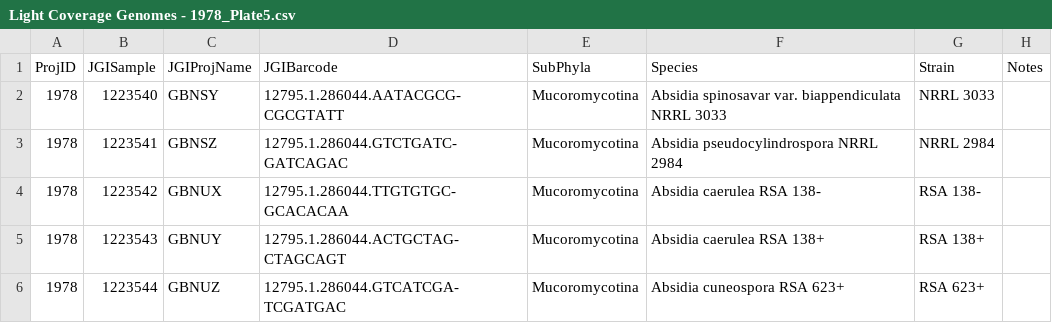
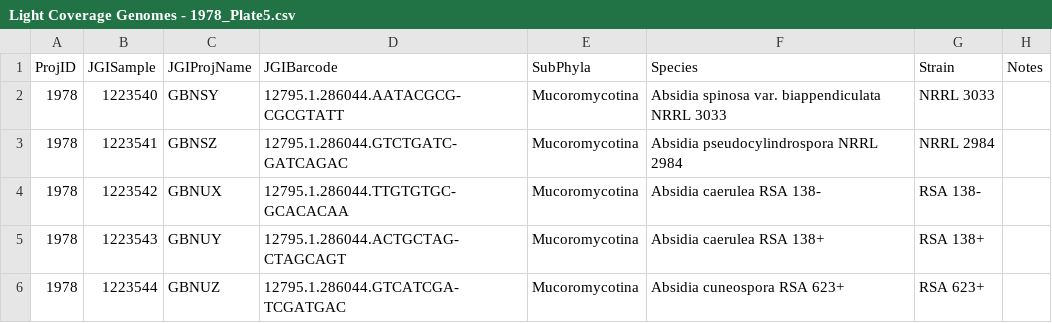
Before and after one commit to zygolife/LCG_Assembly, a CSV file: data/Light Coverage Genomes - 1978_Plate5.csv, drawn as a sheet; only a part is shown.

```diff
--- a/data/Light Coverage Genomes - 1978_Plate5.csv
+++ b/data/Light Coverage Genomes - 1978_Plate5.csv
@@ -1,3 +1,3 @@
 ProjID,JGISample,JGIProjName,JGIBarcode,SubPhyla,Species,Strain,Notes
-1978,1223540,GBNSY,12795.1.286044.AATACGCG-CGCGTATT,Mucoromycotina,Absidia spinosavar var. biappendiculata NRRL 3033,NRRL 3033,
+1978,1223540,GBNSY,12795.1.286044.AATACGCG-CGCGTATT,Mucoromycotina,Absidia spinosa var. biappendiculata NRRL 3033,NRRL 3033,
 1978,1223541,GBNSZ,12795.1.286044.GTCTGATC-GATCAGAC,Mucoromycotina,Absidia pseudocylindrospora NRRL 2984,NRRL 2984,
```
Also changed, not shown: data/Light Coverage Genomes - 1978_Plate11.csv, data/Light Coverage Genomes - 1978_Plate12.csv, 7 other files.
